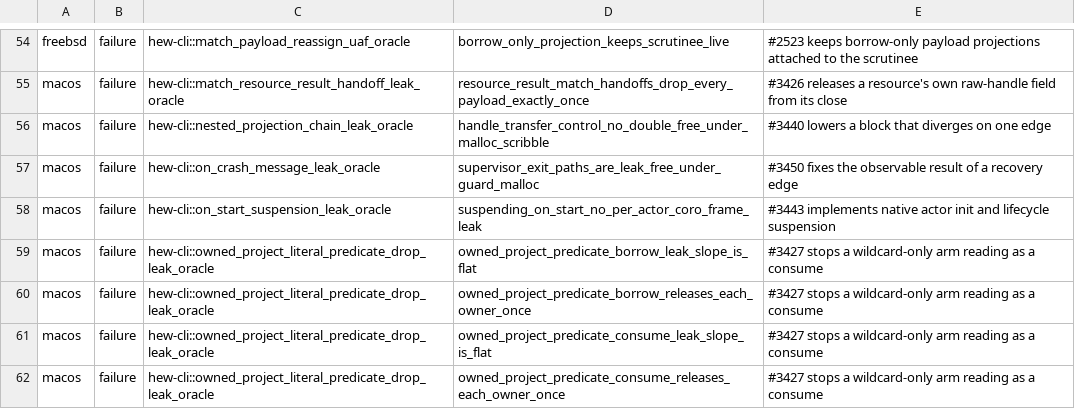
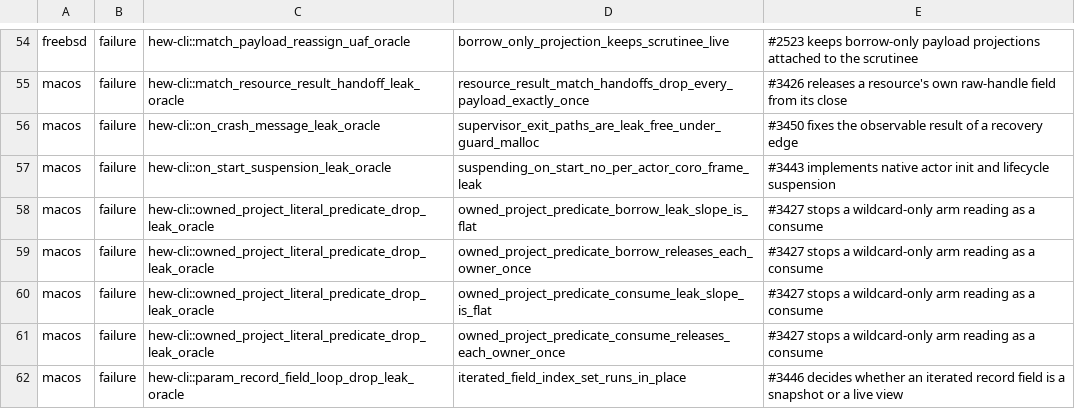
Before and after one commit to hew-lang/hew, a TSV file: scripts/nextest-expected-failures.tsv, drawn as a sheet; only a part is shown, gaps mark what is left out; the shorter side is filled out with more unchanged rows; the diff names each change by its address in the sheet, - before the commit and + after, or states it on an @@ line.

Commit message:
fix(sir): finish a closure body whose every path returns
A body block that returns on every path has already sealed the callable's
return, so there is no tail value to transfer. Asking for one refused
`gen { ...; return v; }` while `gen { ...; v }` compiled, making a `return` and
a tail expression different programs. The divergence doctrine stands: nothing is
invented, the body is simply complete without a tail.

```diff
--- a/scripts/nextest-expected-failures.tsv
+++ b/scripts/nextest-expected-failures.tsv
-row 56: macos | failure | hew-cli::nested_projection_chain_leak_oracle | handle_transfer_control_no_double_free_under_malloc_scribble | #3440 lowers a block that diverges on one edge
```
Also changed, not shown: 3 other files.
